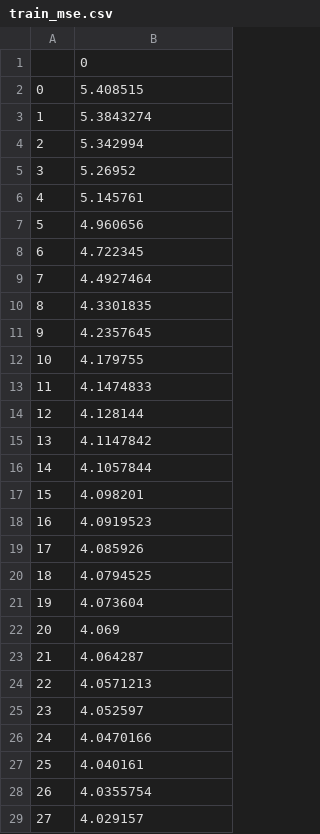
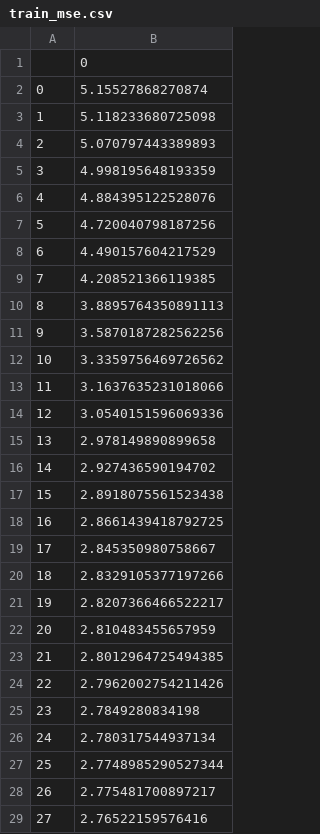
Before and after one commit to tszking/ASU-DNN, a CSV file: code/train_mse.csv, drawn as a sheet; only a part is shown; the diff covers the shown part only.

```diff
--- a/code/train_mse.csv
+++ b/code/train_mse.csv
@@ -1,29 +1,29 @@
 ,0
-0,5.408515
-1,5.3843274
-2,5.342994
-3,5.26952
-4,5.145761
-5,4.960656
-6,4.722345
-7,4.4927464
-8,4.3301835
-9,4.2357645
-10,4.179755
-11,4.1474833
-12,4.128144
-13,4.1147842
-14,4.1057844
-15,4.098201
-16,4.0919523
-17,4.085926
-18,4.0794525
-19,4.073604
-20,4.069
-21,4.064287
-22,4.0571213
-23,4.052597
-24,4.0470166
-25,4.040161
-26,4.0355754
-27,4.029157
+0,5.15527868270874
+1,5.118233680725098
+2,5.070797443389893
+3,4.998195648193359
+4,4.884395122528076
+5,4.720040798187256
+6,4.490157604217529
+7,4.208521366119385
+8,3.8895764350891113
+9,3.5870187282562256
+10,3.3359756469726562
+11,3.1637635231018066
+12,3.0540151596069336
+13,2.978149890899658
+14,2.927436590194702
+15,2.8918075561523438
+16,2.8661439418792725
+17,2.845350980758667
+18,2.8329105377197266
+19,2.8207366466522217
+20,2.810483455657959
+21,2.8012964725494385
+22,2.7962002754211426
+23,2.7849280834198
+24,2.780317544937134
+25,2.7748985290527344
+26,2.775481700897217
+27,2.76522159576416
```
Also changed, not shown: 72 edited cells elsewhere in this file, code/validation_mse.csv, 3 other files.
